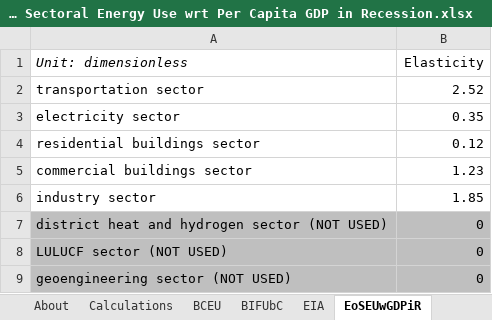
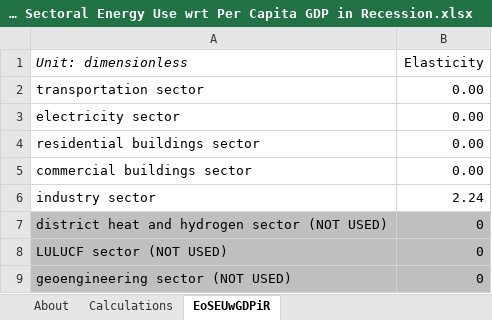
Before and after one commit to Energy-Innovation/eps-southkorea, an Excel workbook: InputData/ctrl-settings/EoSEUwGDPiR/Elasticity of Sectoral Energy Use wrt Per Capita GDP in Recession.xlsx, sheet EoSEUwGDPiR, drawn as a sheet; values as stored, in another font and other column widths than the file's, no borders; the diff names each change by its address in the sheet, - before the commit and + after, or states it on an @@ line.

```diff
--- a/InputData/ctrl-settings/EoSEUwGDPiR/Elasticity of Sectoral Energy Use wrt Per Capita GDP in Recession.xlsx (sheet EoSEUwGDPiR)
+++ b/InputData/ctrl-settings/EoSEUwGDPiR/Elasticity of Sectoral Energy Use wrt Per Capita GDP in Recession.xlsx (sheet EoSEUwGDPiR)
-sheet tab: BCEU
-sheet tab: BIFUbC
-sheet tab: EIA
-B2 (Elasticity): 2.52
+B2 (Elasticity): 0.00
-B3 (Elasticity): 0.35
+B3 (Elasticity): 0.00
-B4 (Elasticity): 0.12
+B4 (Elasticity): 0.00
-B5 (Elasticity): 1.23
+B5 (Elasticity): 0.00
-B6 (Elasticity): 1.85
+B6 (Elasticity): 2.24
```
Also changed, not shown: sheet Calculations, sheet About, InputData/ctrl-settings/GDPGR/GDP Growth Rates.xlsx, WebAppData.xlsx, 9 other files.
